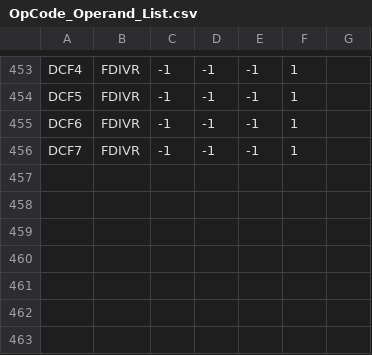
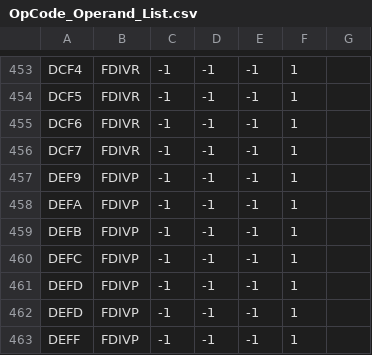
Before and after one commit to VBWizard/Virtual8086, a CSV file: Create XML From OpCode List (CSV)/OpCode_Operand_List.csv, drawn as a sheet; only a part is shown, gaps mark what is left out.

```diff
--- a/Create XML From OpCode List (CSV)/OpCode_Operand_List.csv
+++ b/Create XML From OpCode List (CSV)/OpCode_Operand_List.csv
@@ -456 +456,8 @@ DCF6,FDIVR,-1,-1,-1,1
 DCF7,FDIVR,-1,-1,-1,1
+DEF9,FDIVP,-1,-1,-1,1
+DEFA,FDIVP,-1,-1,-1,1
+DEFB,FDIVP,-1,-1,-1,1
+DEFC,FDIVP,-1,-1,-1,1
+DEFD,FDIVP,-1,-1,-1,1
+DEFD,FDIVP,-1,-1,-1,1
+DEFF,FDIVP,-1,-1,-1,1
```
Also changed, not shown: 20 other files.
